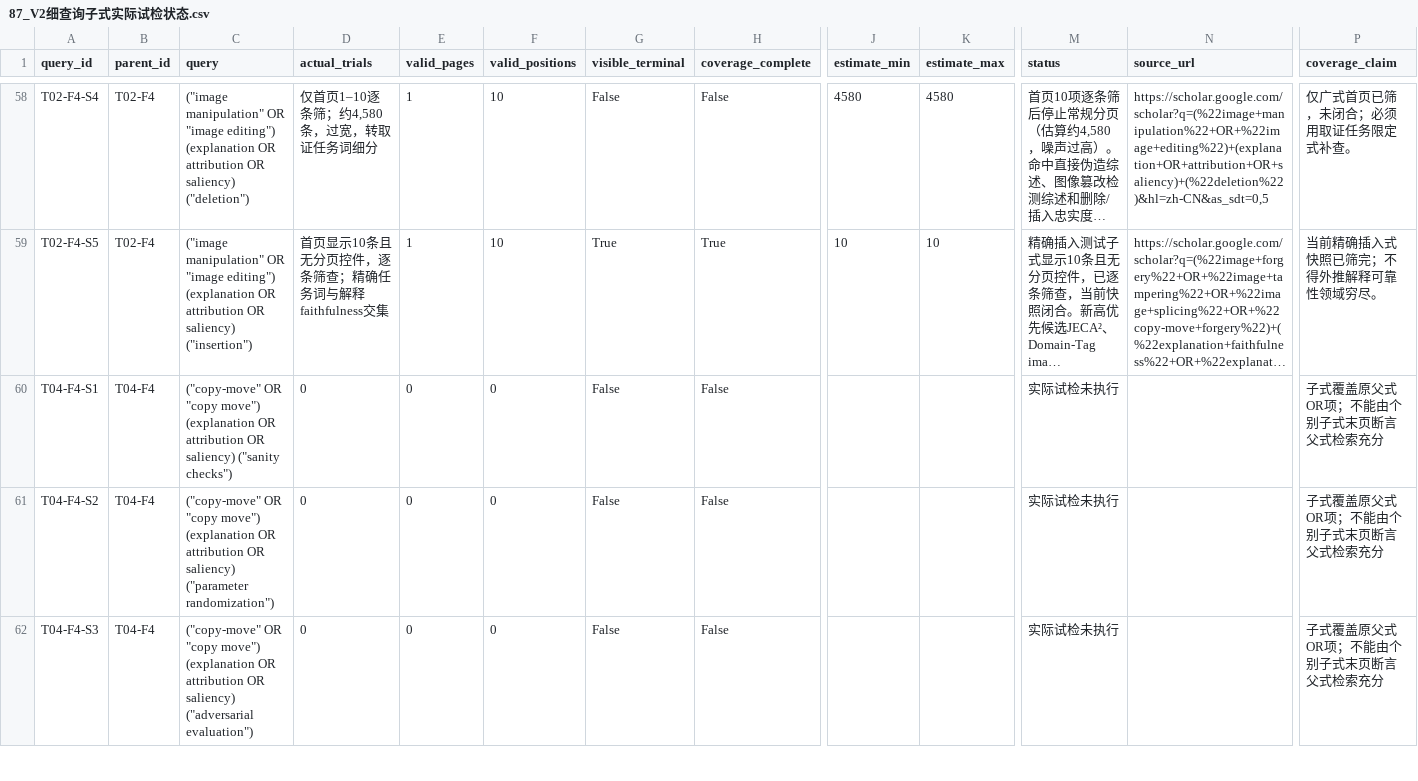
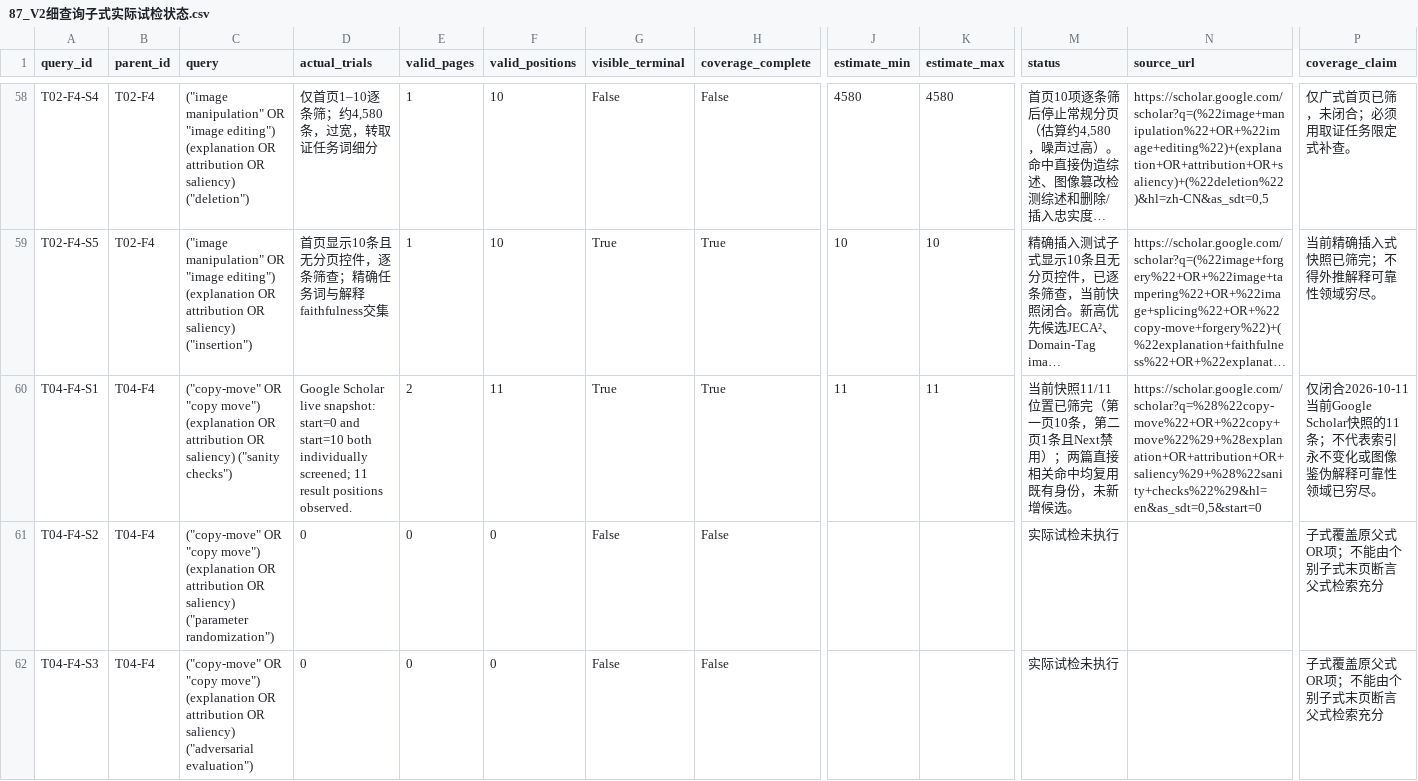
Before and after one commit to brodyZhao/my-research-project, a CSV file: outputs/图像鉴伪解释可靠性_重检_2026-10-05/87_V2细查询子式实际试检状态.csv, drawn as a sheet; only a part is shown, gaps mark what is left out; long unchanged cells end in …; the diff names each change by its address in the sheet, - before the commit and + after, or states it on an @@ line.

Commit message:
Log copy-move XAI sanity-check screening

```diff
--- a/outputs/图像鉴伪解释可靠性_重检_2026-10-05/87_V2细查询子式实际试检状态.csv
+++ b/outputs/图像鉴伪解释可靠性_重检_2026-10-05/87_V2细查询子式实际试检状态.csv
-D60 (actual_trials): 0
+D60 (actual_trials): Google Scholar live snapshot: start=0 and start=10 both individually screened; 11 result positions observed.
-E60 (valid_pages): 0
+E60 (valid_pages): 2
-F60 (valid_positions): 0
+F60 (valid_positions): 11
-G60 (visible_terminal): False
+G60 (visible_terminal): True
-H60 (coverage_complete): False
+H60 (coverage_complete): True
-J60 (estimate_min): (empty)
+J60 (estimate_min): 11
-K60 (estimate_max): (empty)
+K60 (estimate_max): 11
-M60 (status): 实际试检未执行
+M60 (status): 当前快照11/11位置已筛完（第一页10条，第二页1条且Next禁用）；两篇直接相关命中均复用既有身份，未新增候选。
-N60 (source_url): (empty)
+N60 (source_url): https://scholar.google.com/scholar?q=%28%22copy-move%22+OR+%22copy+move%22%29+%28explanation+OR+attribution+OR+saliency%29+%28%22sanity+checks%22%29&hl=en&as_sdt=0,5&start=0
-P60 (coverage_claim): 子式覆盖原父式OR项；不能由个别子式末页断言父式检索充分
+P60 (coverage_claim): 仅闭合2026-10-11当前Google Scholar快照的11条；不代表索引永不变化或图像鉴伪解释可靠性领域已穷尽。
```
Also changed, not shown: outputs/图像鉴伪解释可靠性_重检_2026-10-05/112_本次阶段包_SHA256清单.csv, 4 other files.
